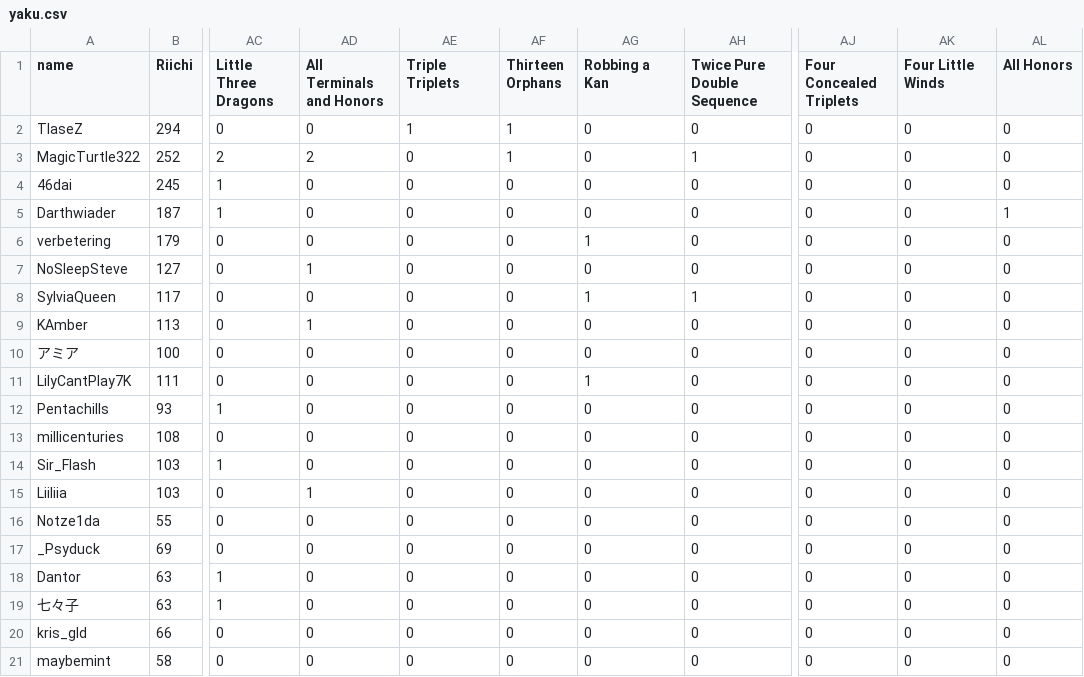
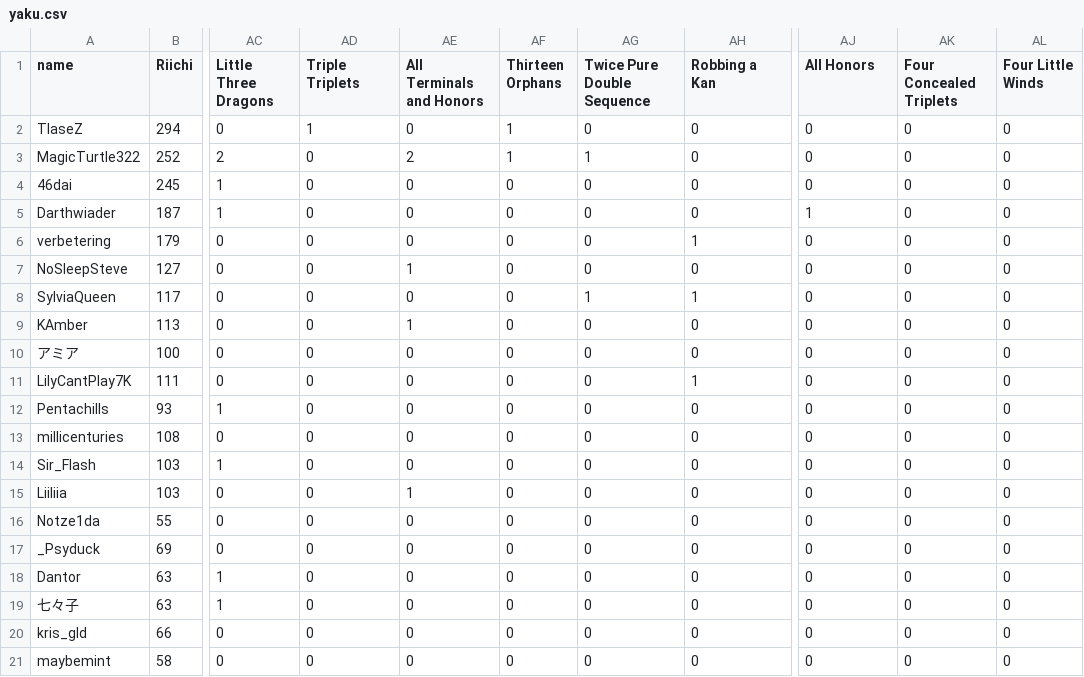
Before and after one commit to ashleney/yil-reviewer, a CSV file: yaku.csv, drawn as a sheet; only a part is shown, gaps mark what is left out; the diff covers the shown part only; the diff names each change by its address in the sheet, - before the commit and + after, or states it on an @@ line.

```diff
--- a/yaku.csv
+++ b/yaku.csv
-AD1: All Terminals and Honors
+AD1: Triple Triplets
-AE1: Triple Triplets
+AE1: All Terminals and Honors
-AG1: Robbing a Kan
+AG1: Twice Pure Double Sequence
-AH1: Twice Pure Double Sequence
+AH1: Robbing a Kan
-AJ1: Four Concealed Triplets
+AJ1: All Honors
-AK1: Four Little Winds
+AK1: Four Concealed Triplets
-AL1: All Honors
+AL1: Four Little Winds
-AD2 (Triple Triplets): 0
+AD2 (Triple Triplets): 1
-AE2 (All Terminals and Honors): 1
+AE2 (All Terminals and Honors): 0
-AD3 (Triple Triplets): 2
+AD3 (Triple Triplets): 0
-AE3 (All Terminals and Honors): 0
+AE3 (All Terminals and Honors): 2
-AG3 (Twice Pure Double Sequence): 0
+AG3 (Twice Pure Double Sequence): 1
-AH3 (Robbing a Kan): 1
+AH3 (Robbing a Kan): 0
-AJ5 (All Honors): 0
+AJ5 (All Honors): 1
-AL5 (Four Little Winds): 1
+AL5 (Four Little Winds): 0
-AG6 (Twice Pure Double Sequence): 1
+AG6 (Twice Pure Double Sequence): 0
-AH6 (Robbing a Kan): 0
+AH6 (Robbing a Kan): 1
-AD7 (Triple Triplets): 1
+AD7 (Triple Triplets): 0
-AE7 (All Terminals and Honors): 0
+AE7 (All Terminals and Honors): 1
-AD9 (Triple Triplets): 1
+AD9 (Triple Triplets): 0
-AE9 (All Terminals and Honors): 0
+AE9 (All Terminals and Honors): 1
-AG11 (Twice Pure Double Sequence): 1
+AG11 (Twice Pure Double Sequence): 0
-AH11 (Robbing a Kan): 0
+AH11 (Robbing a Kan): 1
-AD15 (Triple Triplets): 1
+AD15 (Triple Triplets): 0
-AE15 (All Terminals and Honors): 0
+AE15 (All Terminals and Honors): 1
```
Also changed, not shown: 2 added rows, 2 removed rows and 8 edited cells elsewhere in this file, info.csv, 1 other file.
